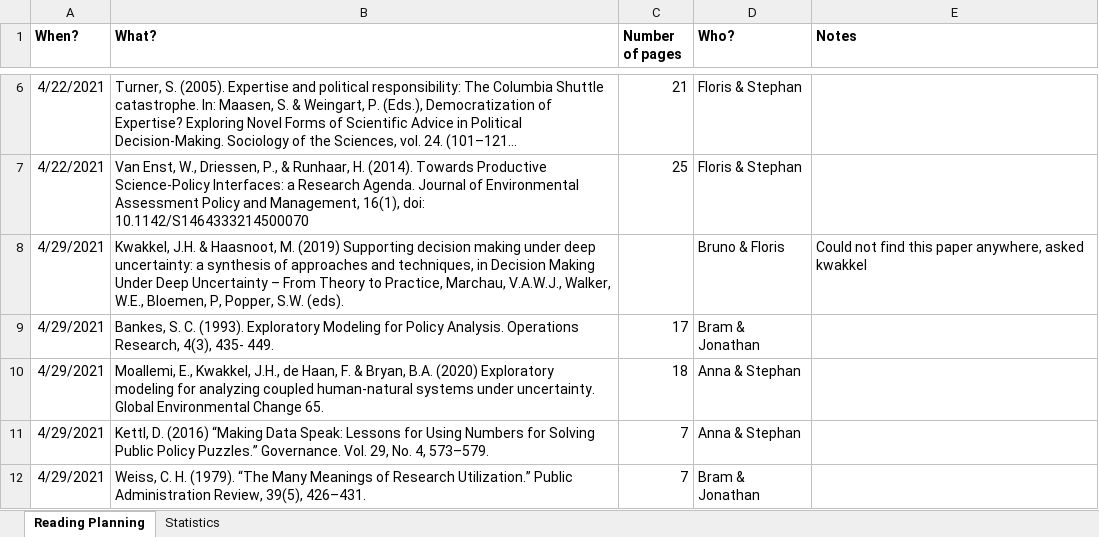
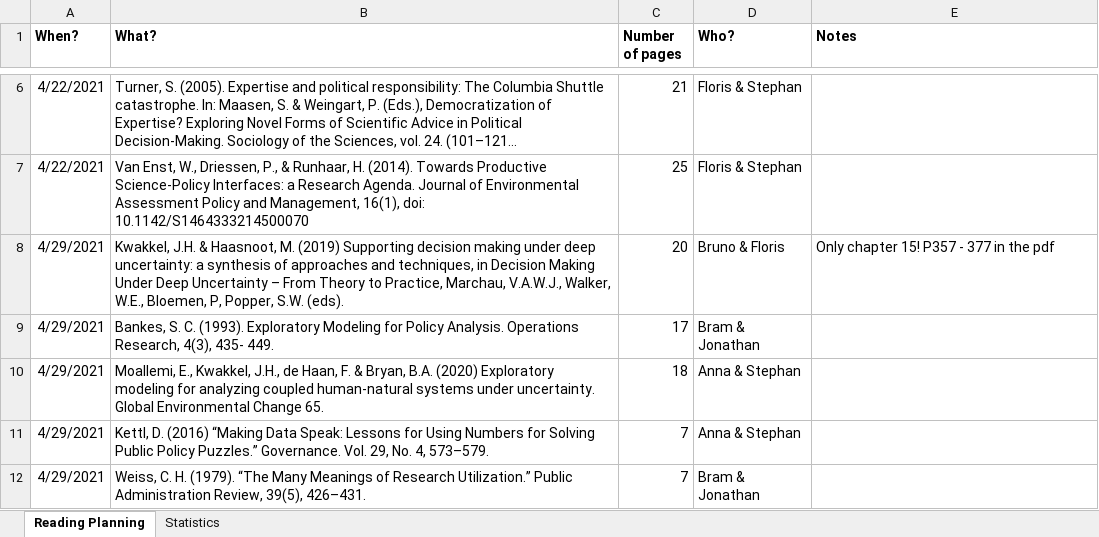
Before and after one commit to floristevito/EPA1361, an Excel workbook: Papers/Reading_schedule.xlsx, sheet Reading Planning, drawn as a sheet; only a part is shown, gaps mark what is left out; long unchanged cells end in …; values as stored, in another font and other column widths than the file's, no borders; conditional formats not drawn; the diff names each change by its address in the sheet, - before the commit and + after, or states it on an @@ line.

```diff
--- a/Papers/Reading_schedule.xlsx (sheet Reading Planning)
+++ b/Papers/Reading_schedule.xlsx (sheet Reading Planning)
-C8 (Number of pages): (empty)
+C8 (Number of pages): 20
-E8 (Notes): Could not find this paper anywhere, asked kwakkel
+E8 (Notes): Only chapter 15! P357 - 377 in the pdf
```
Also changed, not shown: sheet Statistics, 3 other files.
